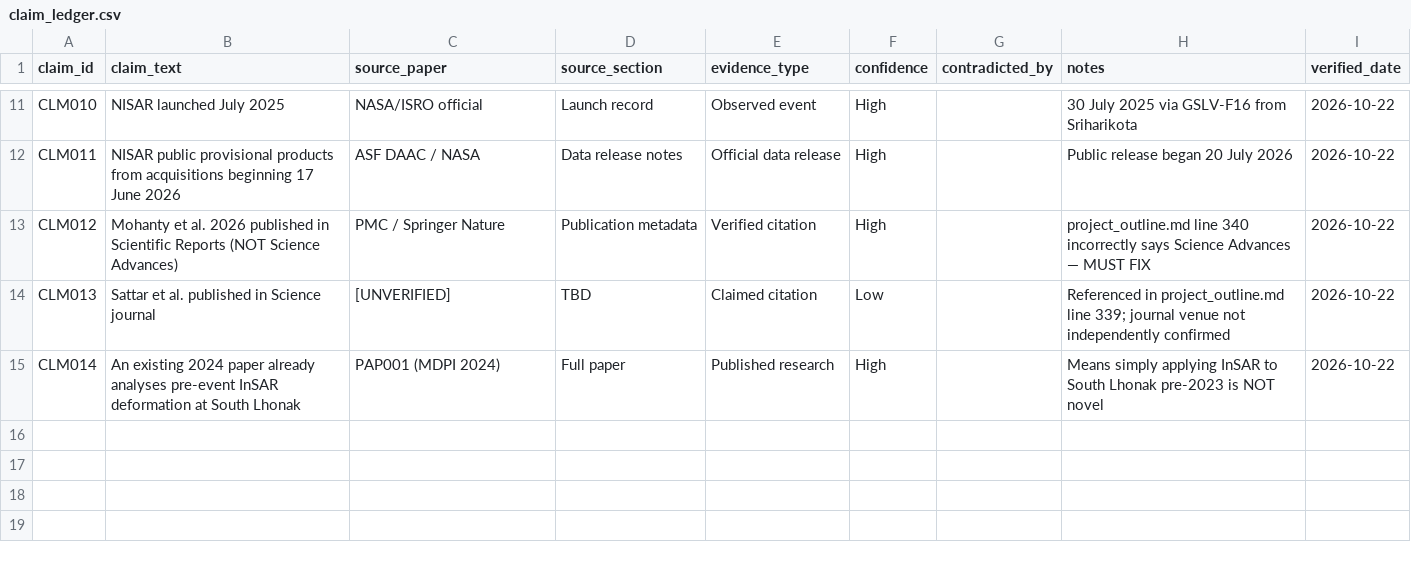
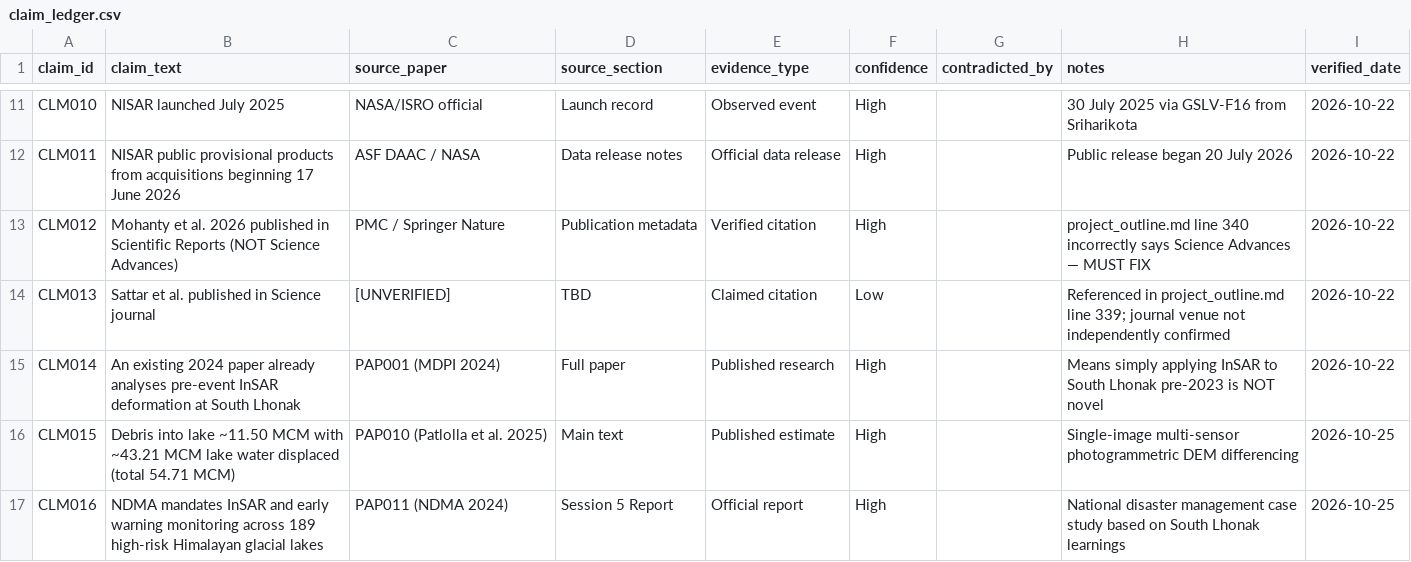
Before and after one commit to AnkitArsh19/south-lhonak-insar-measurability, a CSV file: literature/claim_ledger.csv, drawn as a sheet; only a part is shown, gaps mark what is left out; the diff names each change by its address in the sheet, - before the commit and + after, or states it on an @@ line.

```diff
--- a/literature/claim_ledger.csv
+++ b/literature/claim_ledger.csv
+row 16: CLM015 | Debris into lake ~11.50 MCM with ~43.21 MCM lake water displaced (total 54.71 MCM) | PAP010 (Patlolla et al. 2025) | Main text | Published estimate | High |  | Single-image multi-sensor photogrammetric DEM differencing | 2026-10-25
+row 17: CLM016 | NDMA mandates InSAR and early warning monitoring across 189 high-risk Himalayan glacial lakes | PAP011 (NDMA 2024) | Session 5 Report | Official report | High |  | National disaster management case study based on South Lhonak learnings | 2026-10-25
```
Also changed, not shown: literature/paper_registry.csv, 14 other files.
